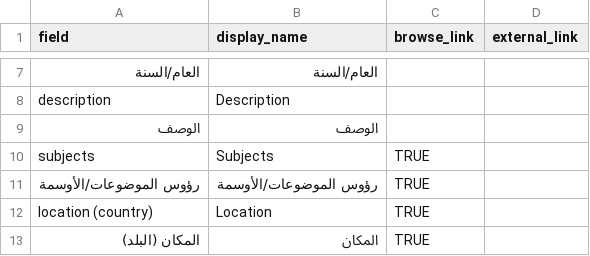
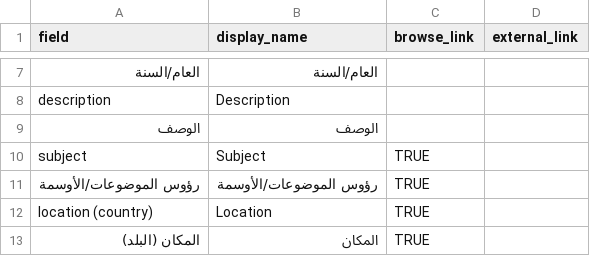
Before and after one commit to rskacor/test_gh, a CSV file: _data/config-metadata.csv, drawn as a sheet; only a part is shown, gaps mark what is left out.

Commit message:
Update config-metadata.csv

```diff
--- a/_data/config-metadata.csv
+++ b/_data/config-metadata.csv
@@ -9,3 +9,3 @@ description,Description,,
 الوصف,الوصف,,
-subjects,Subjects,TRUE,
+subject,Subject,TRUE,
 رؤوس الموضوعات/الأوسمة,رؤوس الموضوعات/الأوسمة,TRUE,
```
